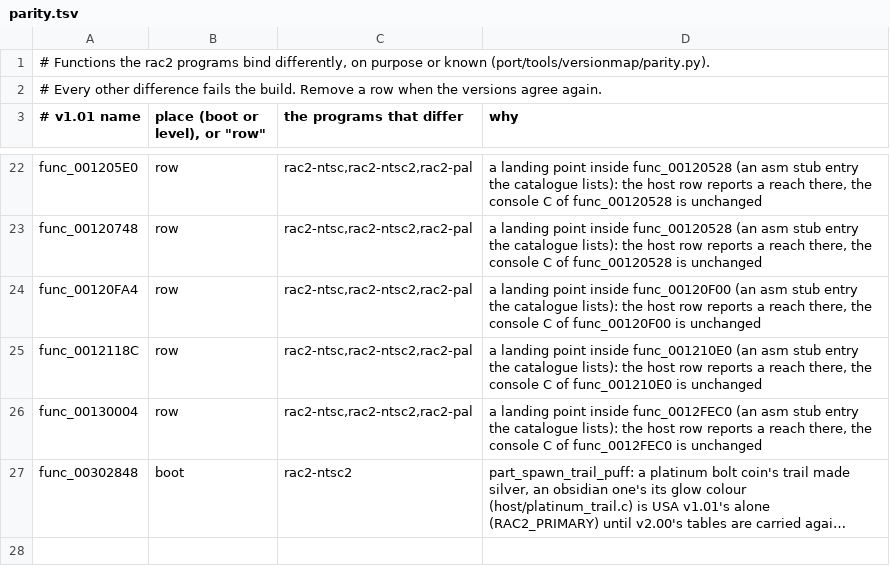
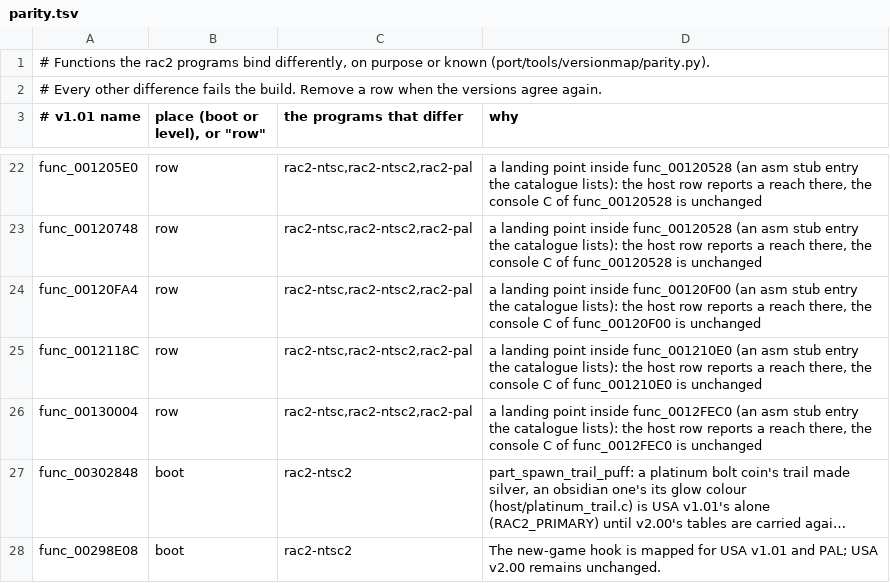
Before and after one commit to OpenRAC/OpenRAC, a TSV file: port/game/rac2/parity.tsv, drawn as a sheet; only a part is shown, gaps mark what is left out; long unchanged cells end in …; the diff names each change by its address in the sheet, - before the commit and + after, or states it on an @@ line.

```diff
--- a/port/game/rac2/parity.tsv
+++ b/port/game/rac2/parity.tsv
+row 28: func_00298E08 | boot | rac2-ntsc2 | The new-game hook is mapped for USA v1.01 and PAL; USA v2.00 remains unchanged.
```
Also changed, not shown: port/game/rac2-ntsc/libraries.tsv, port/game/rac2-pal/libraries.tsv, 14 other files.
